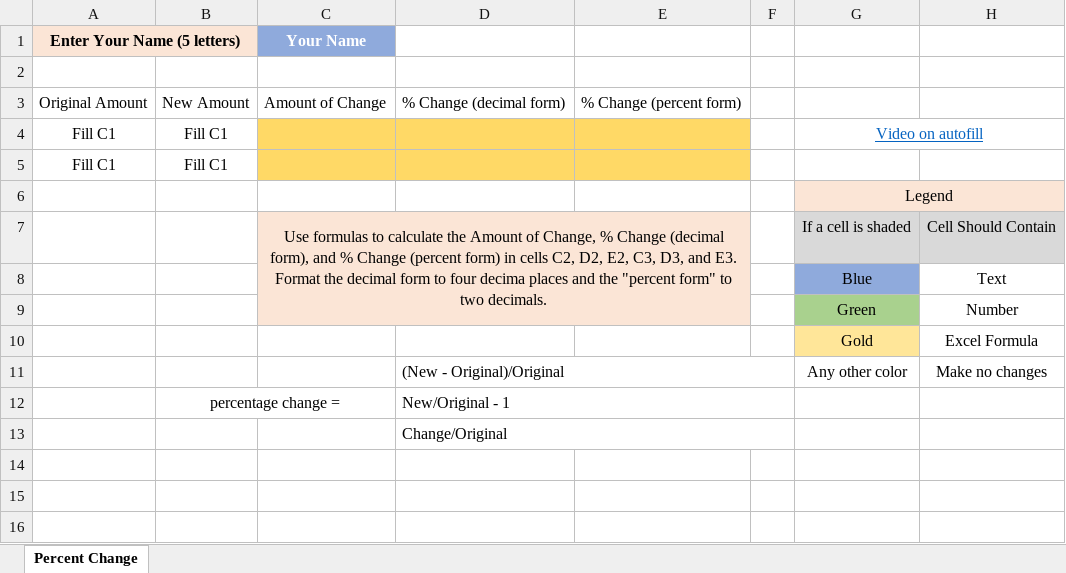
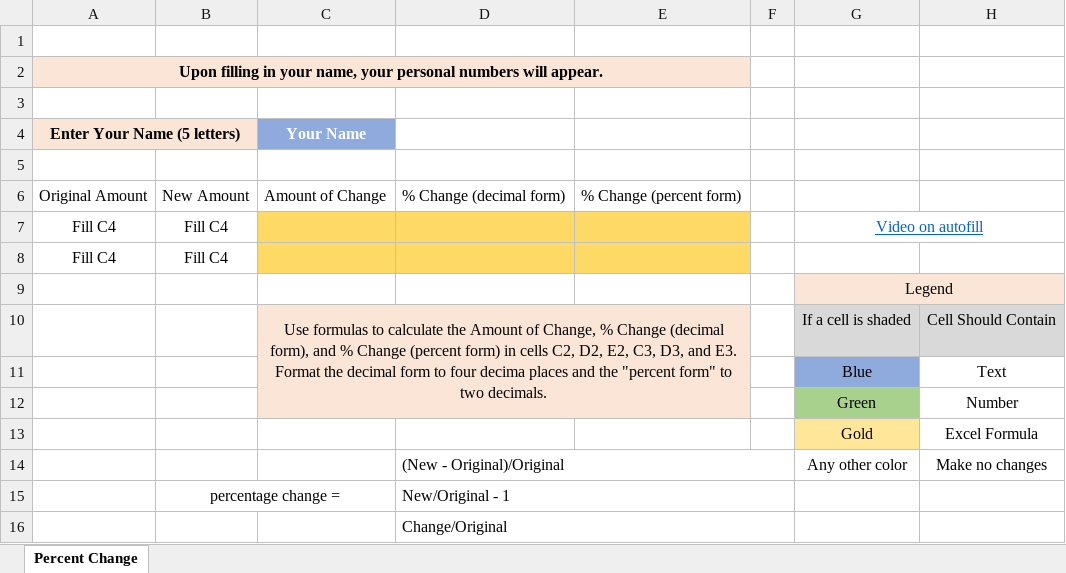
Before and after one commit to ketchers/Teaching, an Excel workbook: 144F20/Topic 2/QR_2-1_Tech_Template.xlsx, sheet Percent Change, drawn as a sheet; values as stored, in another font and other column widths than the file's, no borders; charts and pictures and conditional formats not drawn; addresses are those after the commit; the diff names each change by its address in the sheet, - before the commit and + after, or states it on an @@ line.

Commit message:
commit

```diff
--- a/144F20/Topic 2/QR_2-1_Tech_Template.xlsx (sheet Percent Change)
+++ b/144F20/Topic 2/QR_2-1_Tech_Template.xlsx (sheet Percent Change)
+row 1: (empty)
+row 2: Upon filling in your name, your personal numbers will appear.
+row 3: (empty)
-A7:A8 (Enter Your Name (5 letters)): Fill C1
+A7:A8 (Enter Your Name (5 letters)): Fill C4
-B7:B8: Fill C1
+B7:B8: Fill C4
```
Also changed, not shown: charts or pictures.
